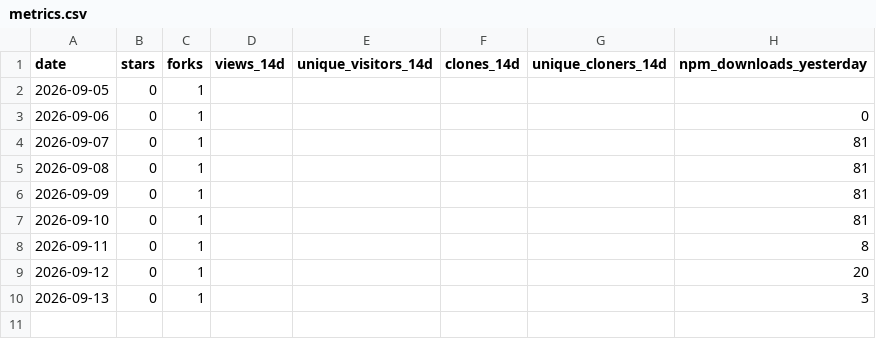
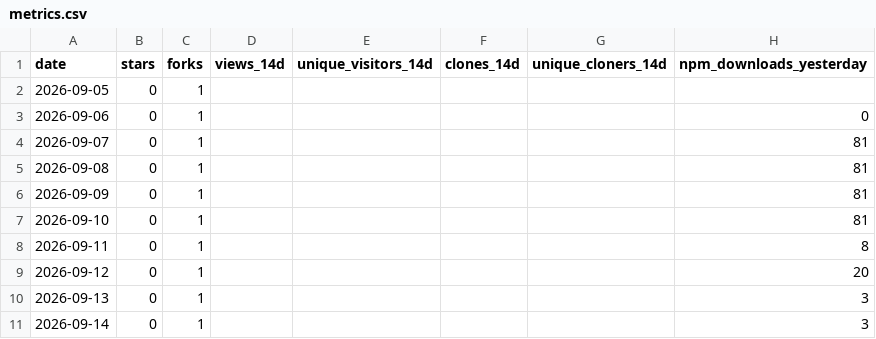
Before and after one commit to Bubblegunn/workproof, a CSV file: metrics.csv, drawn as a sheet; the diff names each change by its address in the sheet, - before the commit and + after, or states it on an @@ line.

```diff
--- a/metrics.csv
+++ b/metrics.csv
+row 11: 2026-09-14 | 0 | 1 |  |  |  |  | 3
```
